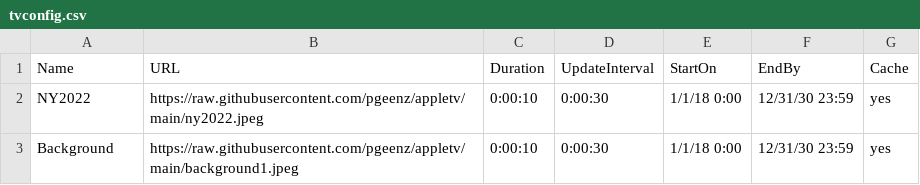
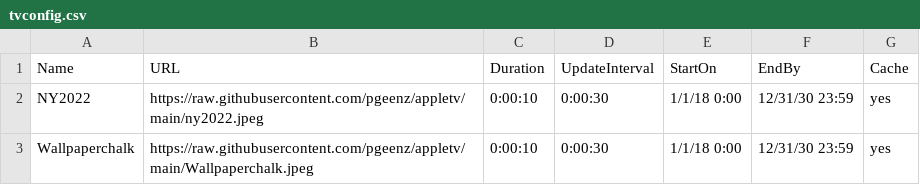
Before and after one commit to derekthatcher/AppleTV, a CSV file: tvconfig.csv, drawn as a sheet.

Commit message:
Update tvconfig.csv

```diff
--- a/tvconfig.csv
+++ b/tvconfig.csv
@@ -2,2 +2,2 @@ Name,URL,Duration,UpdateInterval,StartOn,EndBy,Cache
 NY2022,https://raw.githubusercontent.com/pgeenz/appletv/main/ny2022.jpeg,0:00:10,0:00:30,1/1/18 0:00,12/31/30 23:59,yes
-Background,https://raw.githubusercontent.com/pgeenz/appletv/main/background1.jpeg,0:00:10,0:00:30,1/1/18 0:00,12/31/30 23:59,yes
+Wallpaperchalk,https://raw.githubusercontent.com/pgeenz/appletv/main/Wallpaperchalk.jpeg,0:00:10,0:00:30,1/1/18 0:00,12/31/30 23:59,yes
```
